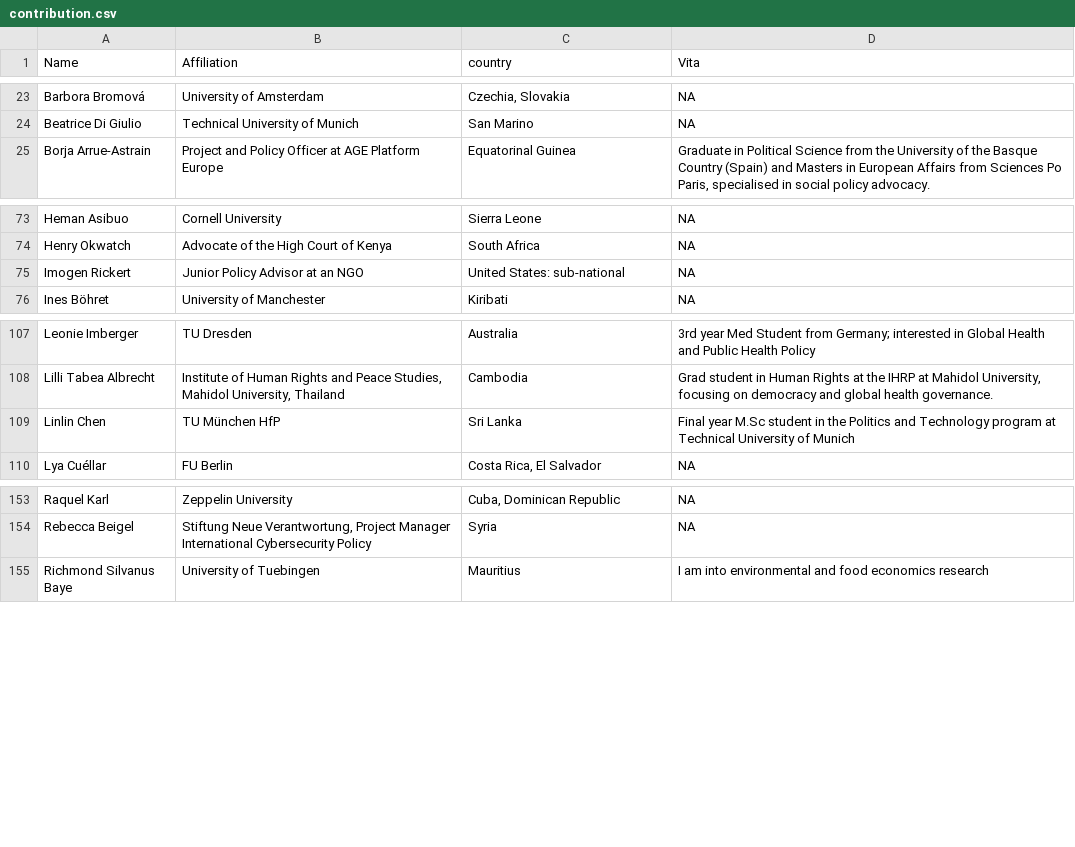
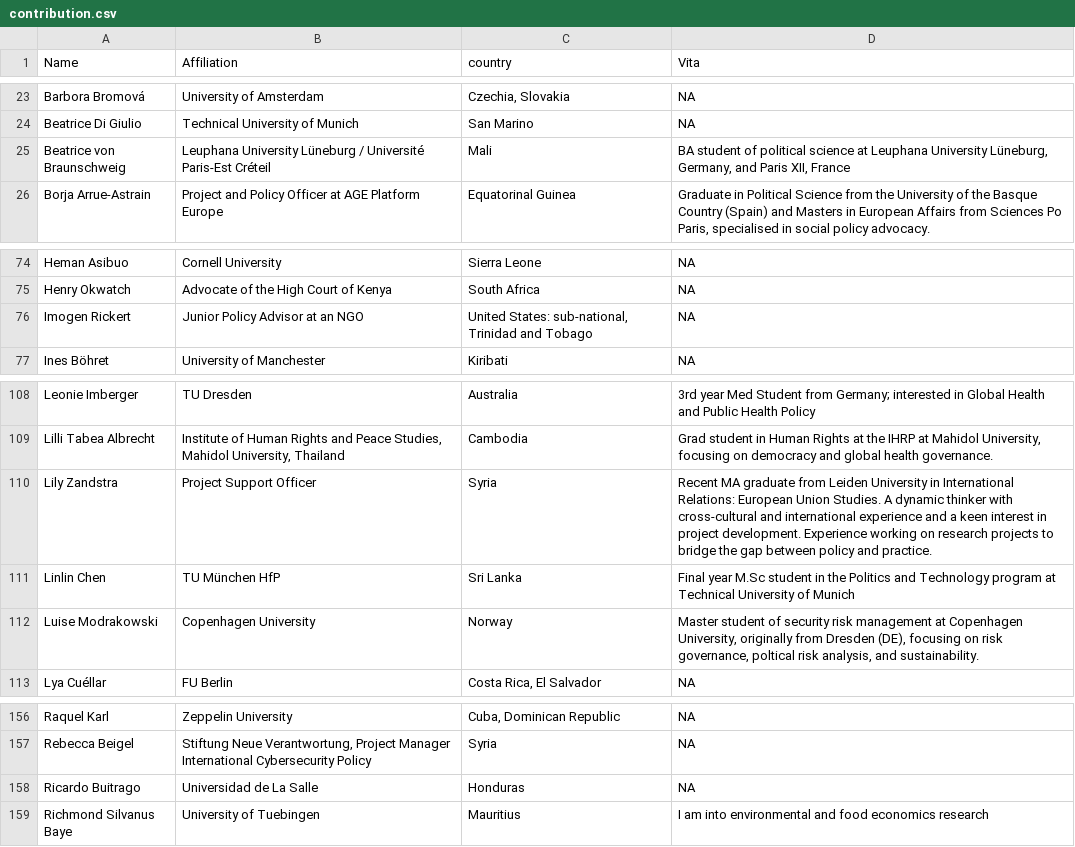
Before and after one commit to LuMesserschmidt/CoronaNet, a CSV file: data/people/contribution.csv, drawn as a sheet; only a part is shown, gaps mark what is left out.

Commit message:
update names

```diff
--- a/data/people/contribution.csv
+++ b/data/people/contribution.csv
@@ -24,2 +24,3 @@ Barbora Bromová,University of Amsterdam,"Czechia, Slovakia",NA
 Beatrice Di Giulio,Technical University of Munich,San Marino,NA
+Beatrice von Braunschweig,Leuphana University Lüneburg / Université Paris-Est Créteil,Mali,"BA student of political science at Leuphana University Lüneburg, Germany, and Paris XII, France"
 Borja Arrue-Astrain,Project and Policy Officer at AGE Platform Europe,Equatorinal Guinea,"Graduate in Political Science from the University of the Basque Country (Spain) and Masters in European Affairs from Sciences Po Paris, specialised in social policy advocacy."
@@ -74,3 +75,3 @@ Heman Asibuo,Cornell University,Sierra Leone,NA
 Henry Okwatch,Advocate of the High Court of Kenya,South Africa,NA
-Imogen Rickert,Junior Policy Advisor at an NGO,United States: sub-national,NA
+Imogen Rickert,Junior Policy Advisor at an NGO,"United States: sub-national, Trinidad and Tobago",NA
 Ines Böhret,University of Manchester,Kiribati,NA
@@ -108,3 +109,5 @@ Leonie Imberger,TU Dresden,Australia,3rd year Med Student from Germany; interest
 Lilli Tabea Albrecht,"Institute of Human Rights and Peace Studies, Mahidol University, Thailand",Cambodia,"Grad student in Human Rights at the IHRP at Mahidol University, focusing on democracy and global health governance."
+Lily Zandstra,Project Support Officer,Syria,Recent MA graduate from Leiden University in International Relations: European Union Studies. A dynamic thinker with cross-cultural and international experience and a keen interest in project development. Experience working on research projects to bridge the gap between policy and practice.
 Linlin Chen,TU München HfP,Sri Lanka,Final year M.Sc student in the Politics and Technology program at Technical University of Munich
+Luise Modrakowski,Copenhagen University,Norway,"Master student of security risk management at Copenhagen University, originally from Dresden (DE), focusing on risk governance, poltical risk analysis, and sustainability."
 Lya Cuéllar,FU Berlin,"Costa Rica, El Salvador",NA
@@ -154,2 +157,3 @@ Raquel Karl,Zeppelin University,"Cuba, Dominican Republic",NA
 Rebecca Beigel,"Stiftung Neue Verantwortung, Project Manager International Cybersecurity Policy",Syria,NA
+Ricardo Buitrago,Universidad de La Salle,Honduras,NA
 Richmond Silvanus Baye,University of Tuebingen,Mauritius,I am into environmental and food economics research
```
Also changed, not shown: docs/data/people/contribution.csv, 12 other files.
